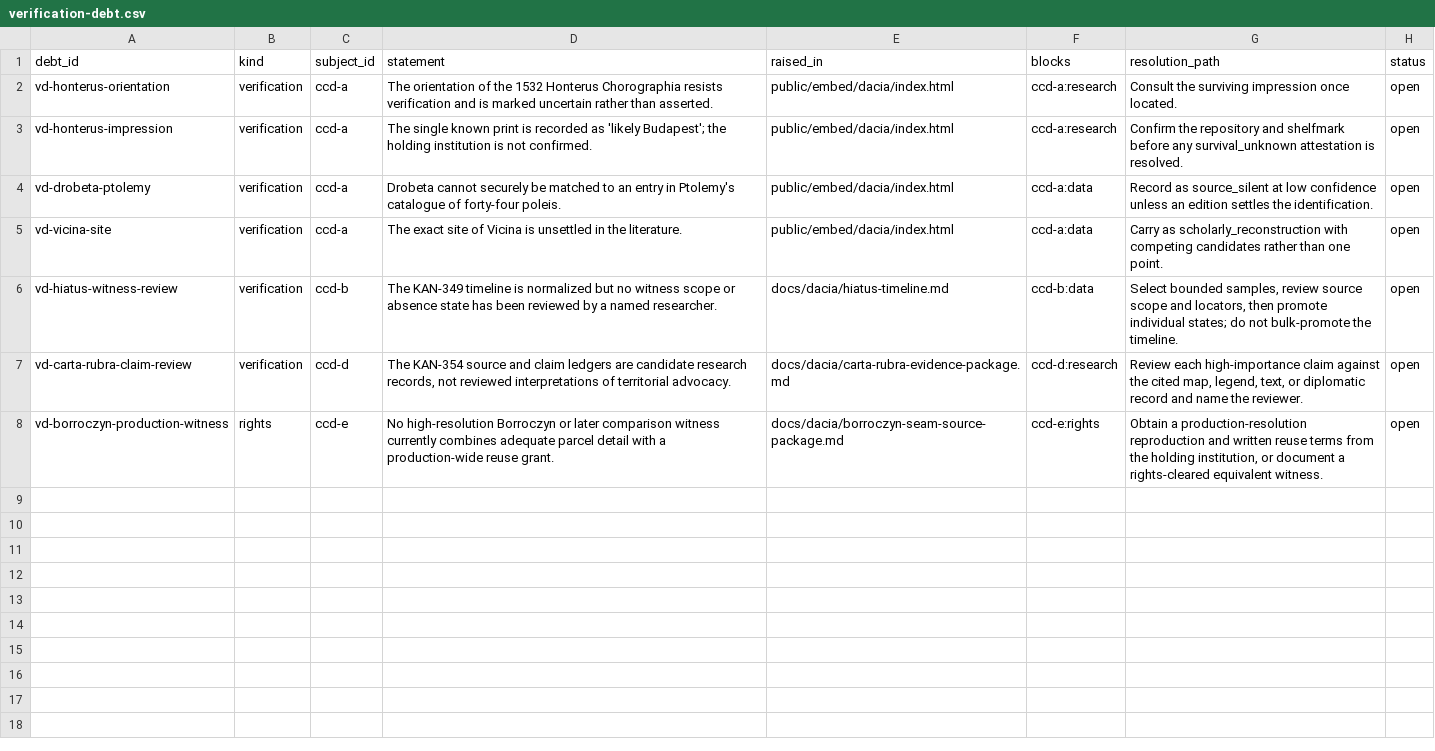
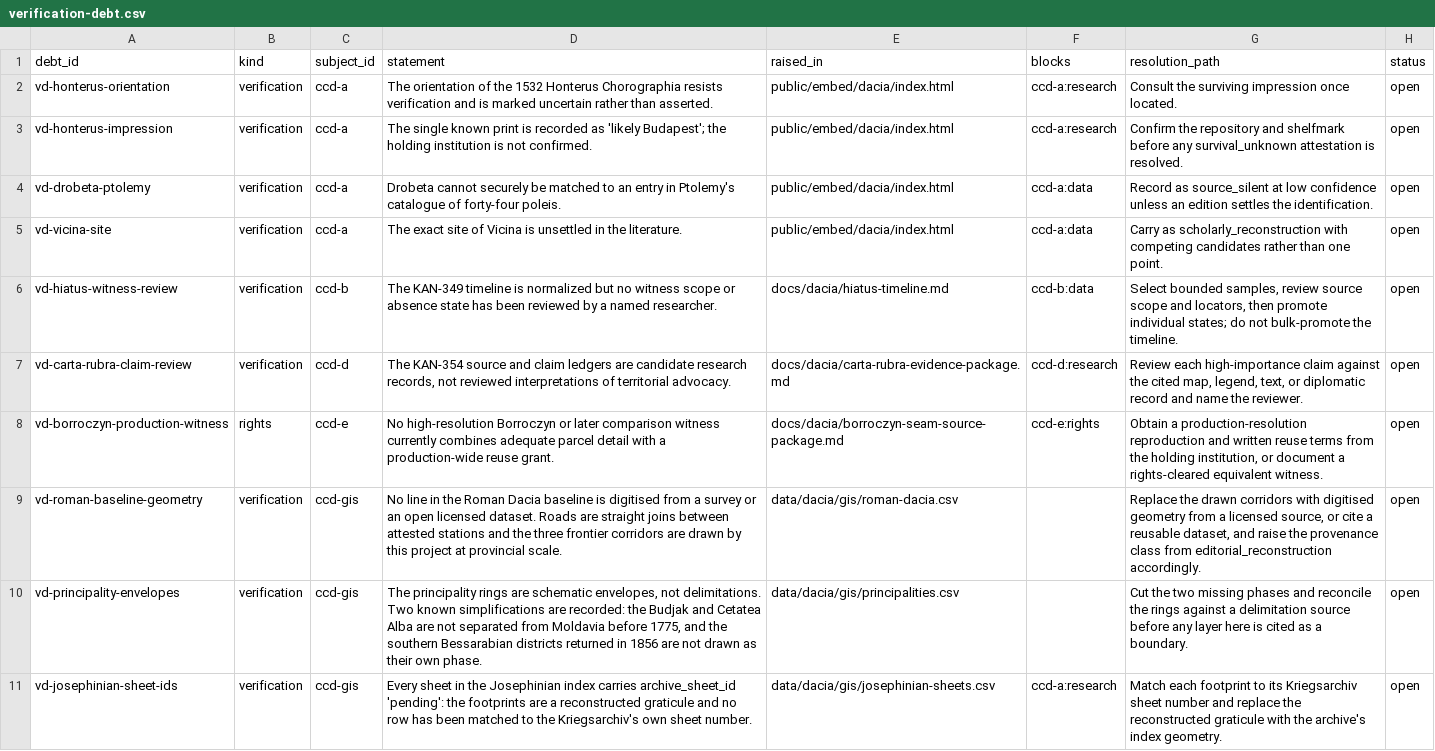
Before and after one commit to vladsimion/terra-chartarum, a CSV file: data/dacia/reference/verification-debt.csv, drawn as a sheet; the diff names each change by its address in the sheet, - before the commit and + after, or states it on an @@ line.

```diff
--- a/data/dacia/reference/verification-debt.csv
+++ b/data/dacia/reference/verification-debt.csv
+row 9: vd-roman-baseline-geometry | verification | ccd-gis | No line in the Roman Dacia baseline is digitised from a survey or an open licensed dataset. Roads are straight joins between attested stations and the three frontier corridors are drawn by this project at provincial scale. | data/dacia/gis/roman-dacia.csv |  | Replace the drawn corridors with digitised geometry from a licensed source, or cite a reusable dataset, and raise the provenance class from editorial_reconstruction accordingly. | open
+row 10: vd-principality-envelopes | verification | ccd-gis | The principality rings are schematic envelopes, not delimitations. Two known simplifications are recorded: the Budjak and Cetatea Alba are not separated from Moldavia before 1775, and the southern Bessarabian districts returned in 1856 are not drawn as their own phase. | data/dacia/gis/principalities.csv |  | Cut the two missing phases and reconcile the rings against a delimitation source before any layer here is cited as a boundary. | open
+row 11: vd-josephinian-sheet-ids | verification | ccd-gis | Every sheet in the Josephinian index carries archive_sheet_id 'pending': the footprints are a reconstructed graticule and no row has been matched to the Kriegsarchiv's own sheet number. | data/dacia/gis/josephinian-sheets.csv | ccd-a:research | Match each footprint to its Kriegsarchiv sheet number and replace the reconstructed graticule with the archive's index geometry. | open
```
Also changed, not shown: 22 other files.
